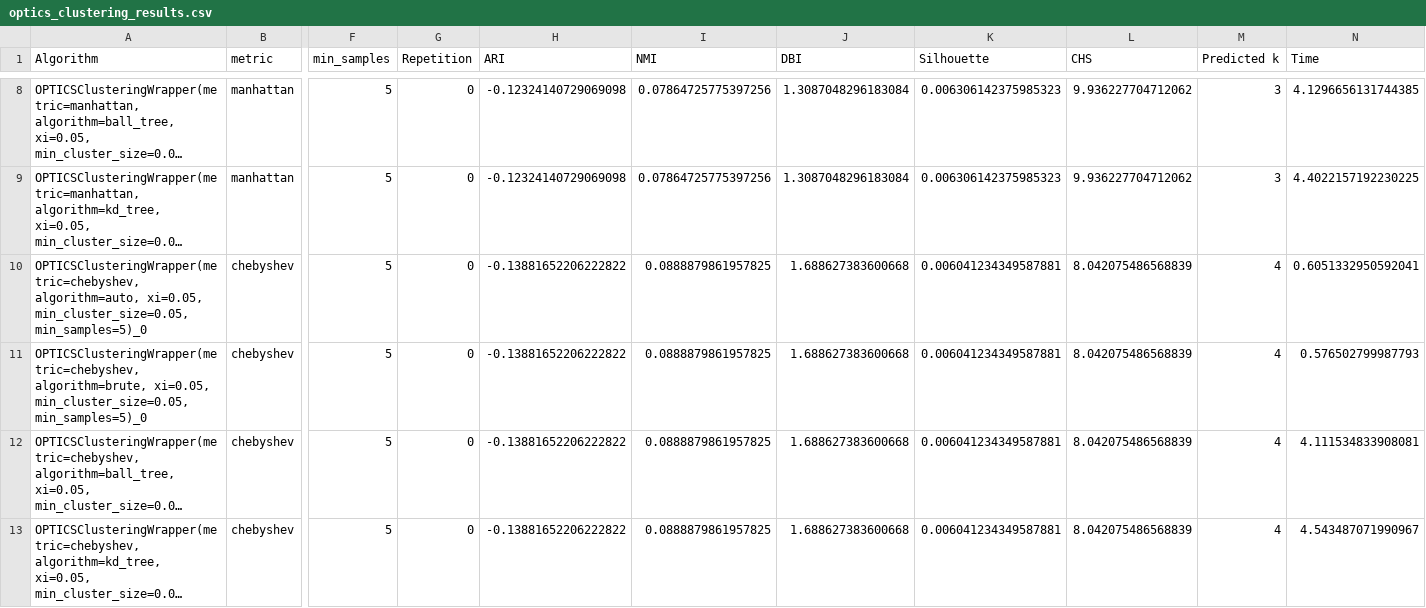
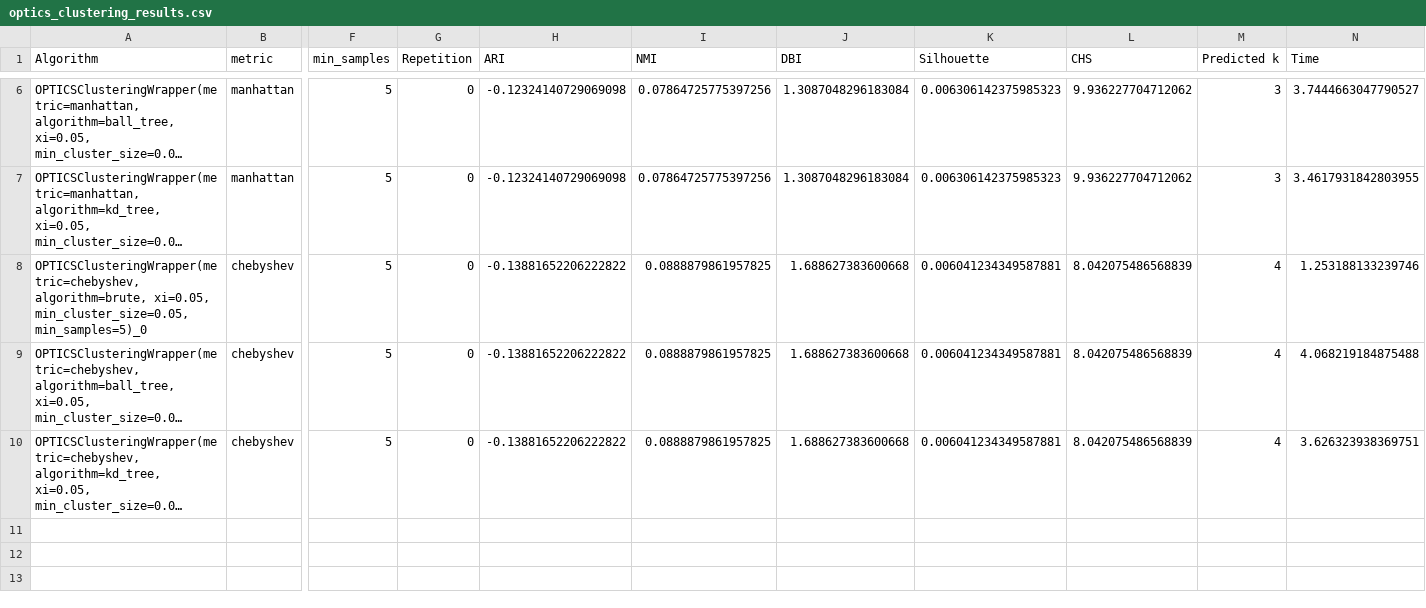
Before and after one commit to alobo01/mai-iml-2assignment, a CSV file: Hepatitis/Results/CSVs/optics_clustering_results.csv, drawn as a sheet; only a part is shown, gaps mark what is left out; long unchanged cells end in …; removed rows and columns are numbered as before the commit, all else as after; rows hold the shown columns only; the diff covers the shown part only; the diff names each change by its address in the sheet, - before the commit and + after, or states it on an @@ line.

```diff
--- a/Hepatitis/Results/CSVs/optics_clustering_results.csv
+++ b/Hepatitis/Results/CSVs/optics_clustering_results.csv
-N6 (Time): 4.1296656131744385
+N6 (Time): 3.7444663047790527
-N7 (Time): 4.4022157192230225
+N7 (Time): 3.4617931842803955
-row 10: OPTICSClusteringWrapper(metric=chebyshev, algorithm=auto, xi=0.05, min_cluster_size=0.05, min_samples=5)_0 | chebyshev | 5 | 0 | -0.13881652206222822 | 0.0888879861957825 | 1.688627383600668 | 0.006041234349587881 | 8.042075486568839 | 4 | 0.6051332950592041
-N8 (Time): 0.576502799987793
+N8 (Time): 1.253188133239746
-N9 (Time): 4.111534833908081
+N9 (Time): 4.068219184875488
-N10 (Time): 4.543487071990967
+N10 (Time): 3.626323938369751
```
Also changed, not shown: 2 removed rows and 4 edited cells elsewhere in this file, Hepatitis/Results/CSVs/optics_clustering_cluster_labels.csv, Mushroom/Results/CSVs/optics_clustering_results.csv, 40 other files.
